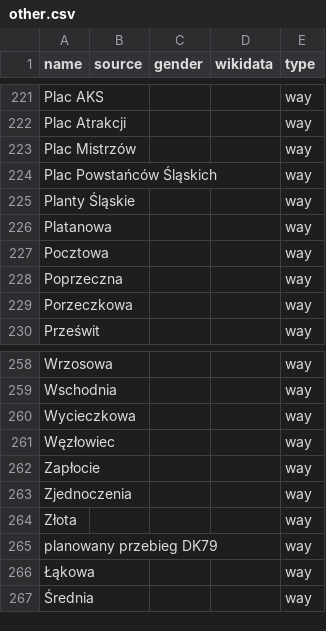
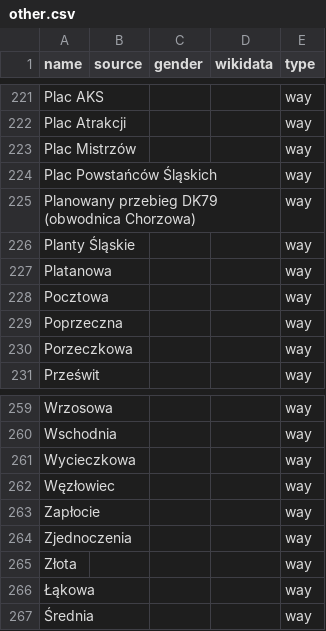
Before and after one commit to EqualStreetNames/equalstreetnames-chorzow, a CSV file: data/other.csv, drawn as a sheet; only a part is shown, gaps mark what is left out; removed rows and columns are numbered as before the commit, all else as after; the diff names each change by its address in the sheet, - before the commit and + after, or states it on an @@ line.

```diff
--- a/data/other.csv
+++ b/data/other.csv
+row 225: Planowany przebieg DK79 (obwodnica Chorzowa) |  |  |  | way
-row 265: planowany przebieg DK79 |  |  |  | way
```
Also changed, not shown: 2 other files.
